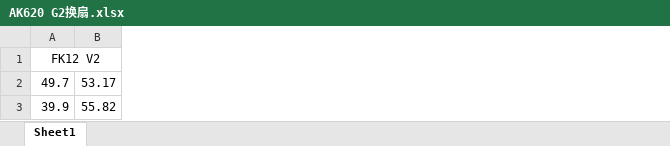
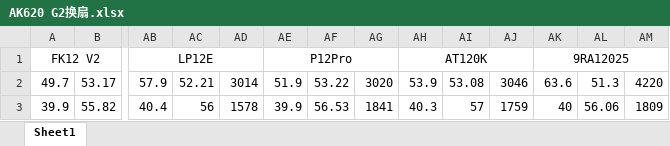
Before and after one commit to Skywalker144/Vortexy, an Excel workbook: xlsx_origin/AK620 G2换扇.xlsx, sheet Sheet1, drawn as a sheet; only a part is shown, gaps mark what is left out; values as stored, in another font and other column widths than the file's, no borders; the diff names each change by its address in the sheet, - before the commit and + after, or states it on an @@ line.

```diff
--- a/xlsx_origin/AK620 G2换扇.xlsx (sheet Sheet1)
+++ b/xlsx_origin/AK620 G2换扇.xlsx (sheet Sheet1)
+column AB, rows 1-3: LP12E | 57.9 | 40.4
+column AC, rows 2-3: 52.21 | 56
+column AD, rows 2-3: 3014 | 1578
+column AE, rows 1-3: P12Pro | 51.9 | 39.9
+column AF, rows 2-3: 53.22 | 56.53
+column AG, rows 2-3: 3020 | 1841
+column AH, rows 1-3: AT120K | 53.9 | 40.3
+column AI, rows 2-3: 53.08 | 57
+column AJ, rows 2-3: 3046 | 1759
+column AK, rows 1-3: 9RA12025 | 63.6 | 40
+column AL, rows 2-3: 51.3 | 56.06
+column AM, rows 2-3: 4220 | 1809
```
Also changed, not shown: xlsx/AK620 G2换扇.xlsx, xlsx_sorted/AK620 G2换扇.xlsx, 2 other files.
